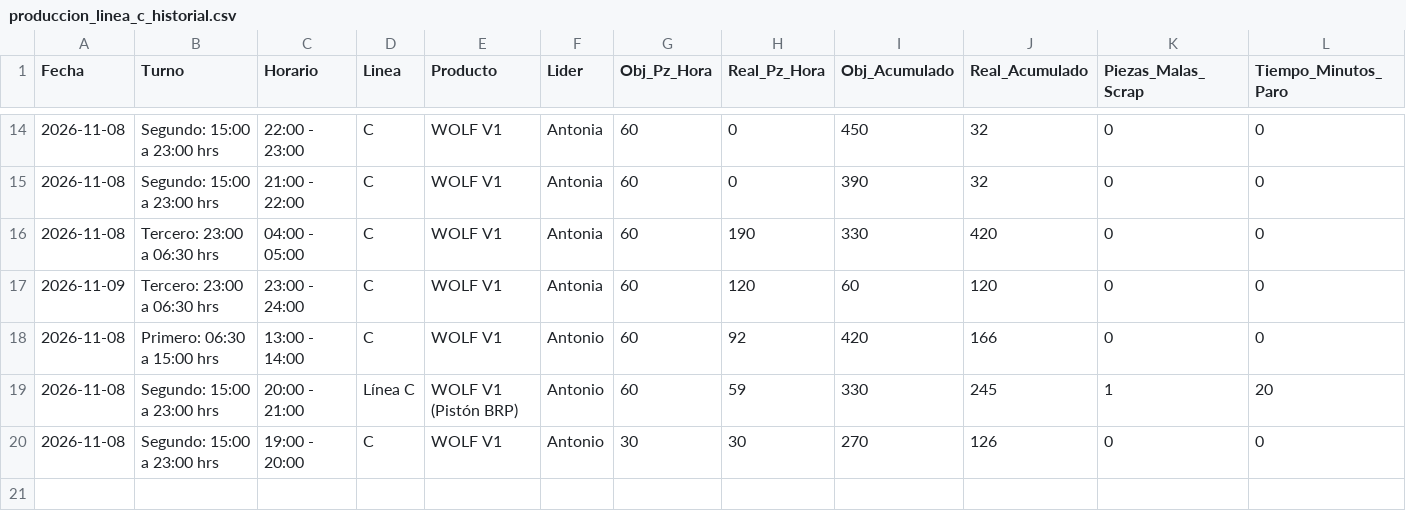
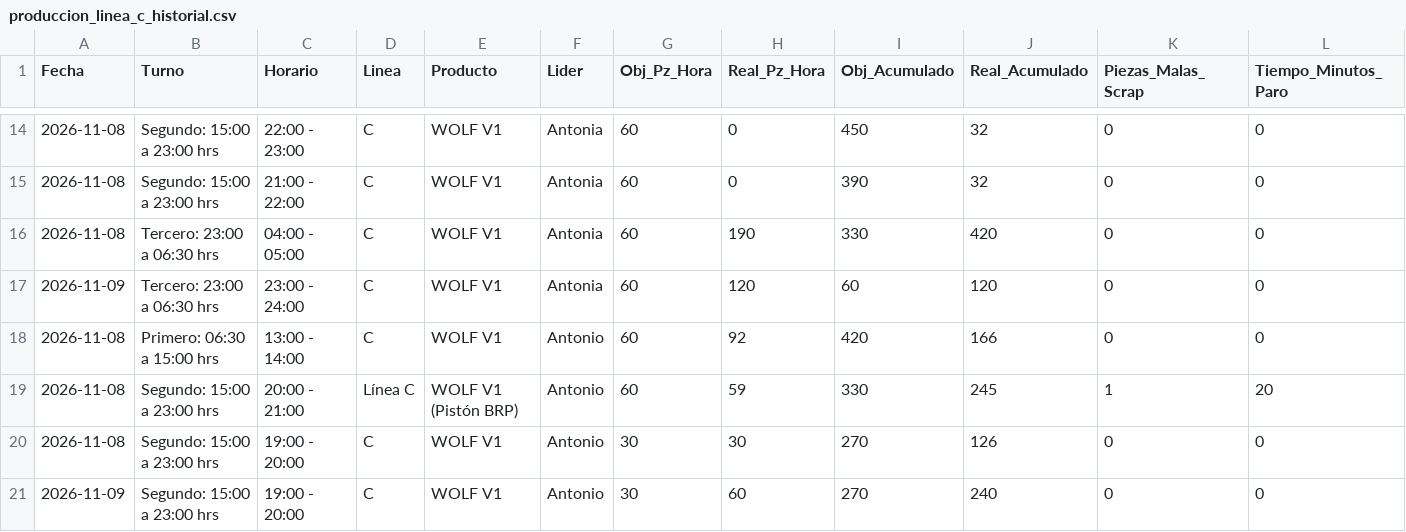
Before and after one commit to RaptorT77/dashboard-seguimiento-linea-c-brp, a CSV file: data/produccion_linea_c_historial.csv, drawn as a sheet; only a part is shown, gaps mark what is left out; rows hold the shown columns only; the diff names each change by its address in the sheet, - before the commit and + after, or states it on an @@ line.

Commit message:
chore(telemetry): auto-sync production data from whiteboard photo [skip ci]

```diff
--- a/data/produccion_linea_c_historial.csv
+++ b/data/produccion_linea_c_historial.csv
+row 21: 2026-11-09 | Segundo: 15:00 a 23:00 hrs | 19:00 - 20:00 | C | WOLF V1 | Antonio | 30 | 60 | 270 | 240 | 0 | 0
```
Also changed, not shown: 4 other files.
